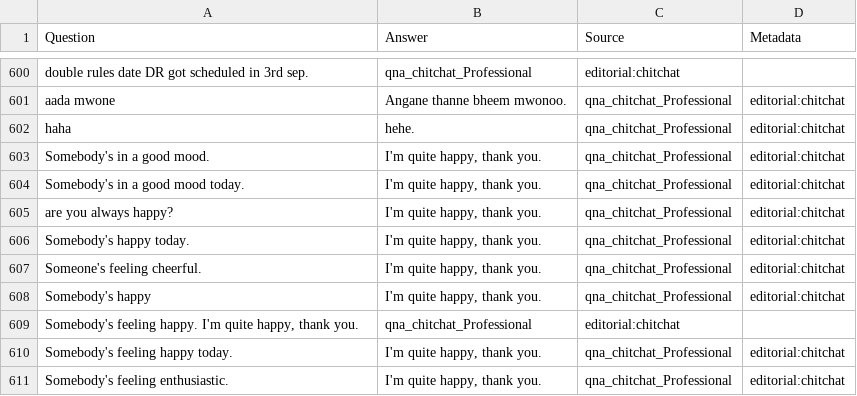
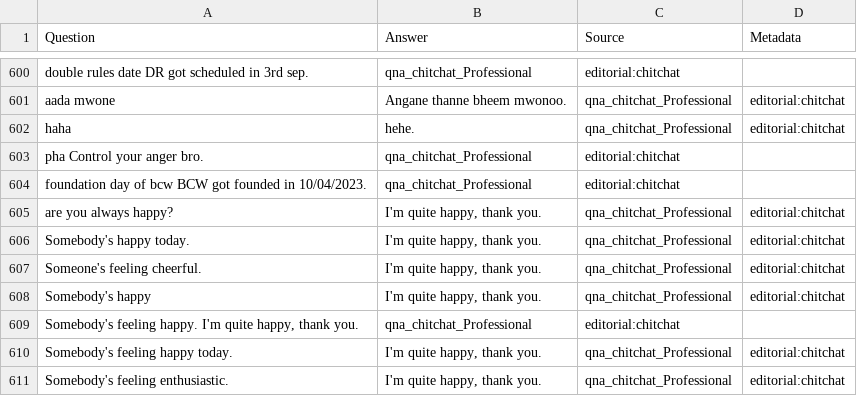
Before and after one commit to Brittoalosious/bot_making, a TSV file: qna_chitchat_professional.tsv, drawn as a sheet; only a part is shown, gaps mark what is left out; removed rows and columns are numbered as before the commit, all else as after; the diff names each change by its address in the sheet, - before the commit and + after, or states it on an @@ line.

Commit message:
Update qna_chitchat_professional.tsv

```diff
--- a/qna_chitchat_professional.tsv
+++ b/qna_chitchat_professional.tsv
-row 603: Somebody's in a good mood. | I'm quite happy, thank you. | qna_chitchat_Professional | editorial:chitchat
-row 604: Somebody's in a good mood today. | I'm quite happy, thank you. | qna_chitchat_Professional | editorial:chitchat
+row 603: pha Control your anger bro. | qna_chitchat_Professional | editorial:chitchat
+row 604: foundation day of bcw BCW got founded in 10/04/2023. | qna_chitchat_Professional | editorial:chitchat
```
